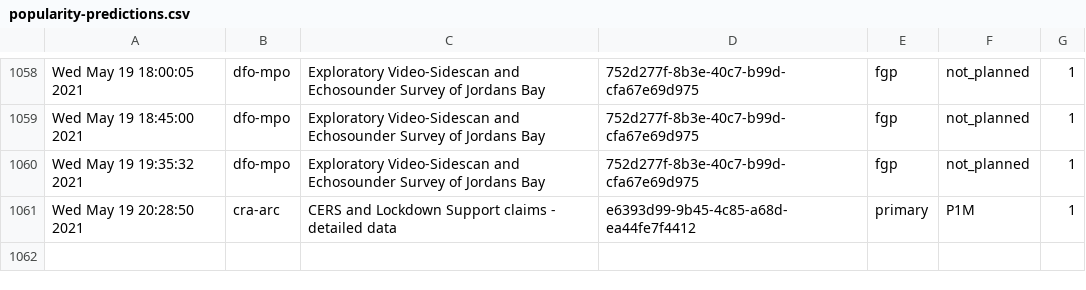
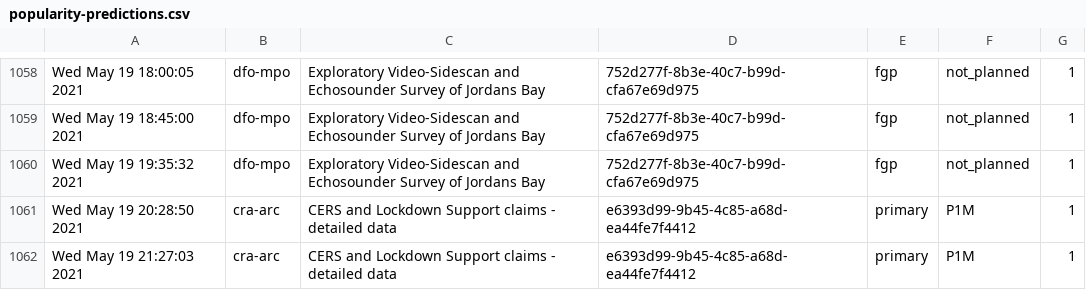
Before and after one commit to PatLittle/Ryerson-Big-Data-Analytics-Final-Project, a CSV file: popularity-predictions.csv, drawn as a sheet; only a part is shown, gaps mark what is left out; the diff names each change by its address in the sheet, - before the commit and + after, or states it on an @@ line.

```diff
--- a/popularity-predictions.csv
+++ b/popularity-predictions.csv
+row 1062: Wed May 19 21:27:03 2021 | cra-arc | CERS and Lockdown Support claims - detailed data | e6393d99-9b45-4c85-a68d-ea44fe7f4412 | primary | P1M | 1
```
